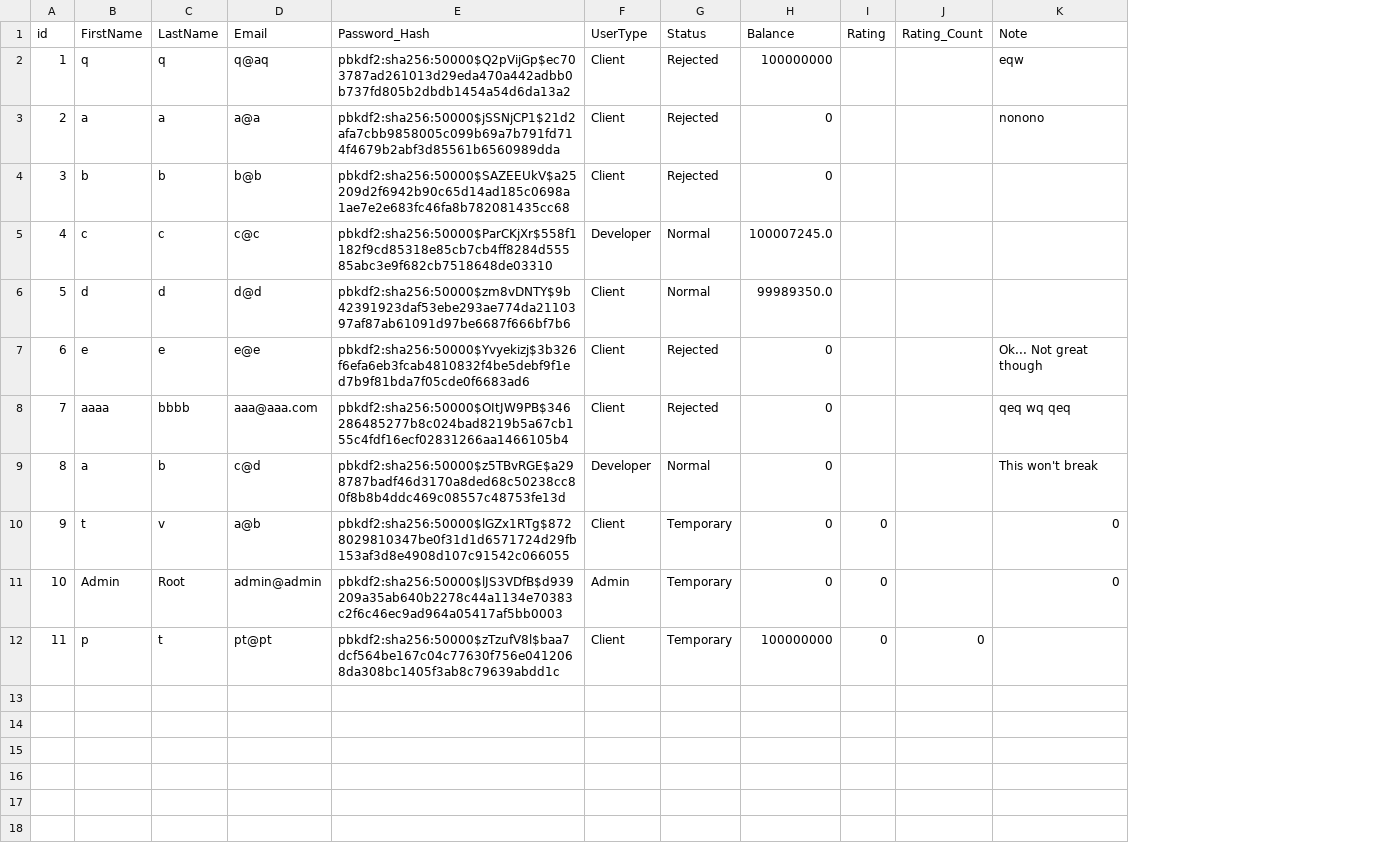
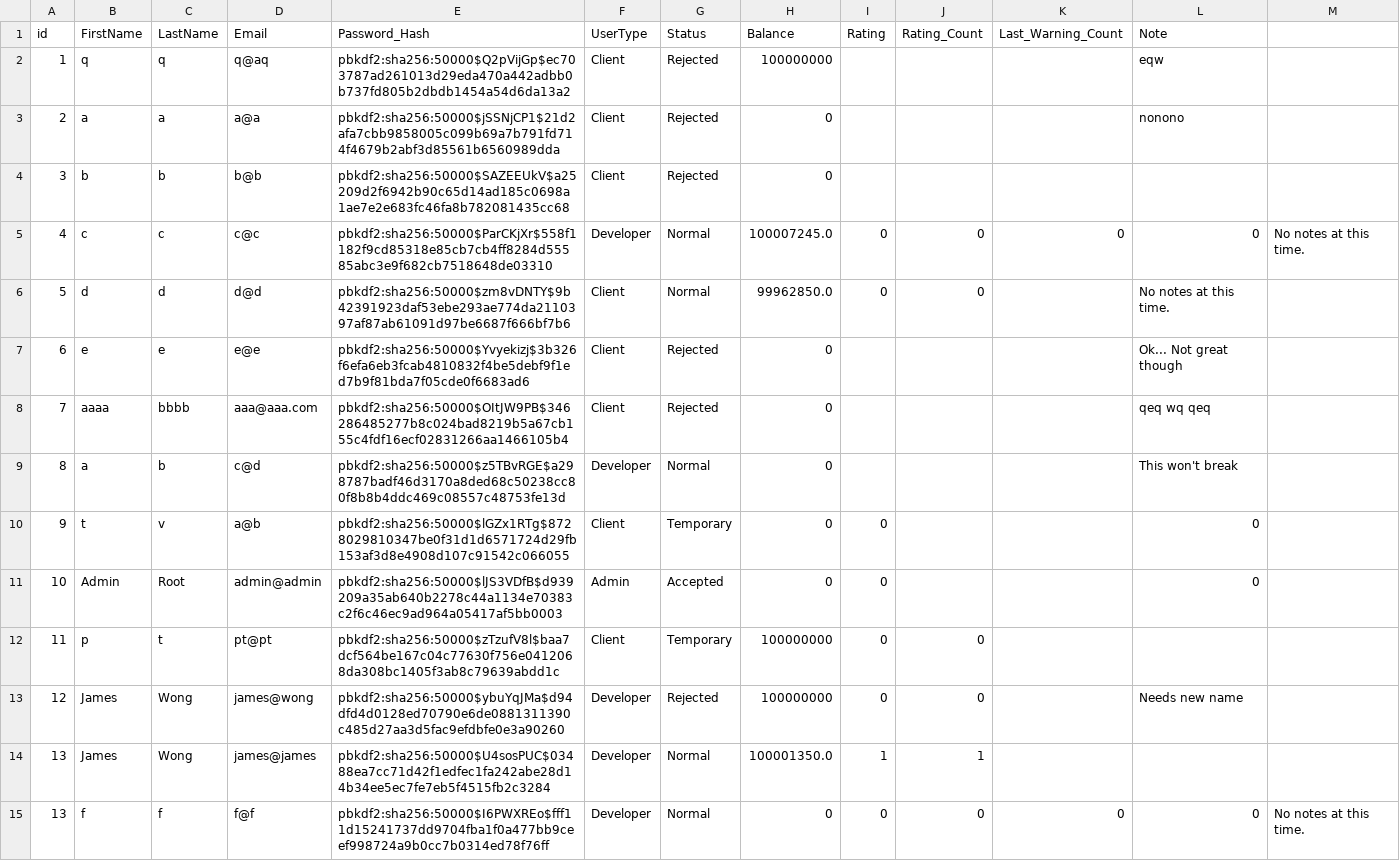
Before and after one commit to jamesw8/PVJ-Turk, a CSV file: users.csv, drawn as a sheet; addresses are those after the commit; the diff names each change by its address in the sheet, - before the commit and + after, or states it on an @@ line.

Commit message:
Fixed submission and changed users a bit

```diff
--- a/users.csv
+++ b/users.csv
+column K (Last_Warning_Count), row 5: 0
+column M, row 5: No notes at this time.
-I5:I6 (Rating): (empty)
+I5:I6 (Rating): 0
-J5:J6 (Rating_Count): (empty)
+J5:J6 (Rating_Count): 0
-L5 (Note): (empty)
+L5 (Note): 0
-H6 (Balance): 99989350.0
+H6 (Balance): 99962850.0
-L6 (Note): (empty)
+L6 (Note): No notes at this time.
-G11 (Status): Temporary
+G11 (Status): Accepted
+row 13: 12 | James | Wong | james@wong | pbkdf2:sha256:50000$ybuYqJMa$d94dfd4d0128ed70790e6de0881311390c485d27aa3d5fac9efdbfe0e3a90260 | Developer | Rejected | 100000000 | 0 | 0 |  | Needs new name
+row 14: 13 | James | Wong | james@james | pbkdf2:sha256:50000$U4sosPUC$03488ea7cc71d42f1edfec1fa242abe28d14b34ee5ec7fe7eb5f4515fb2c3284 | Developer | Normal | 100001350.0 | 1 | 1
+row 15: 13 | f | f | f@f | pbkdf2:sha256:50000$I6PWXREo$fff11d15241737dd9704fba1f0a477bb9ceef998724a9b0cc7b0314ed78f76ff | Developer | Normal | 0 | 0 | 0 | 0 | 0 | No notes at this time.
```
Also changed, not shown: 1 other file.
